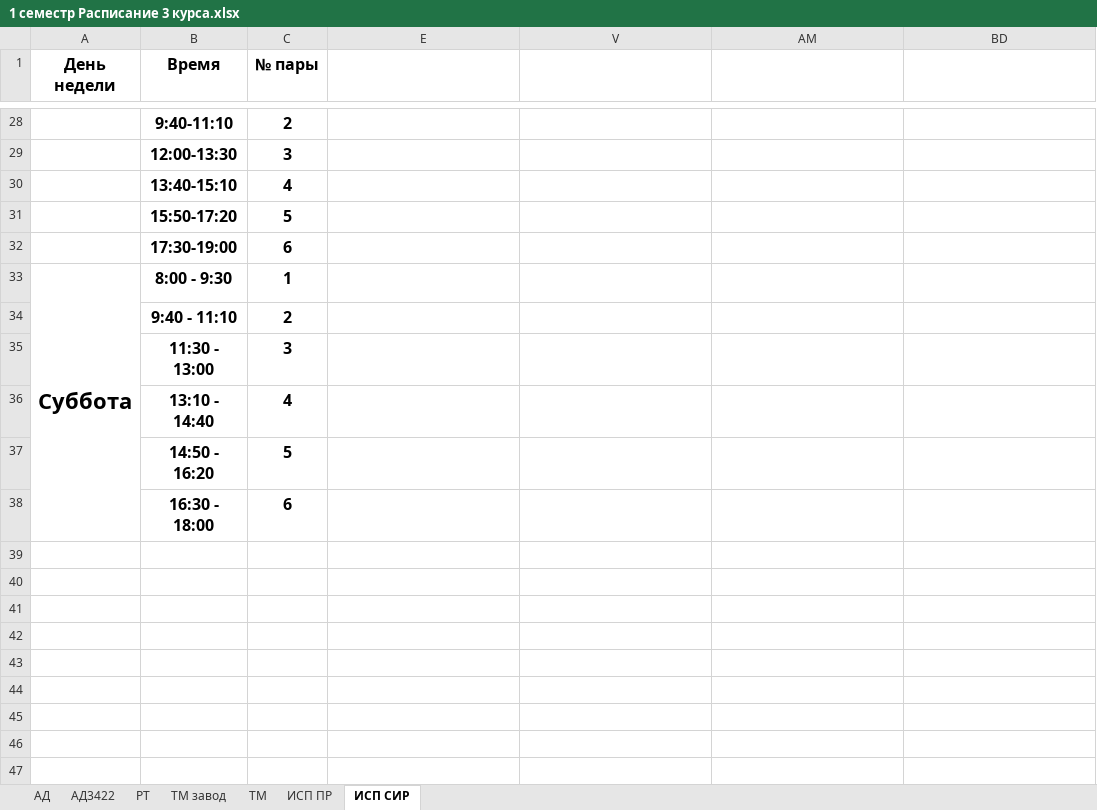
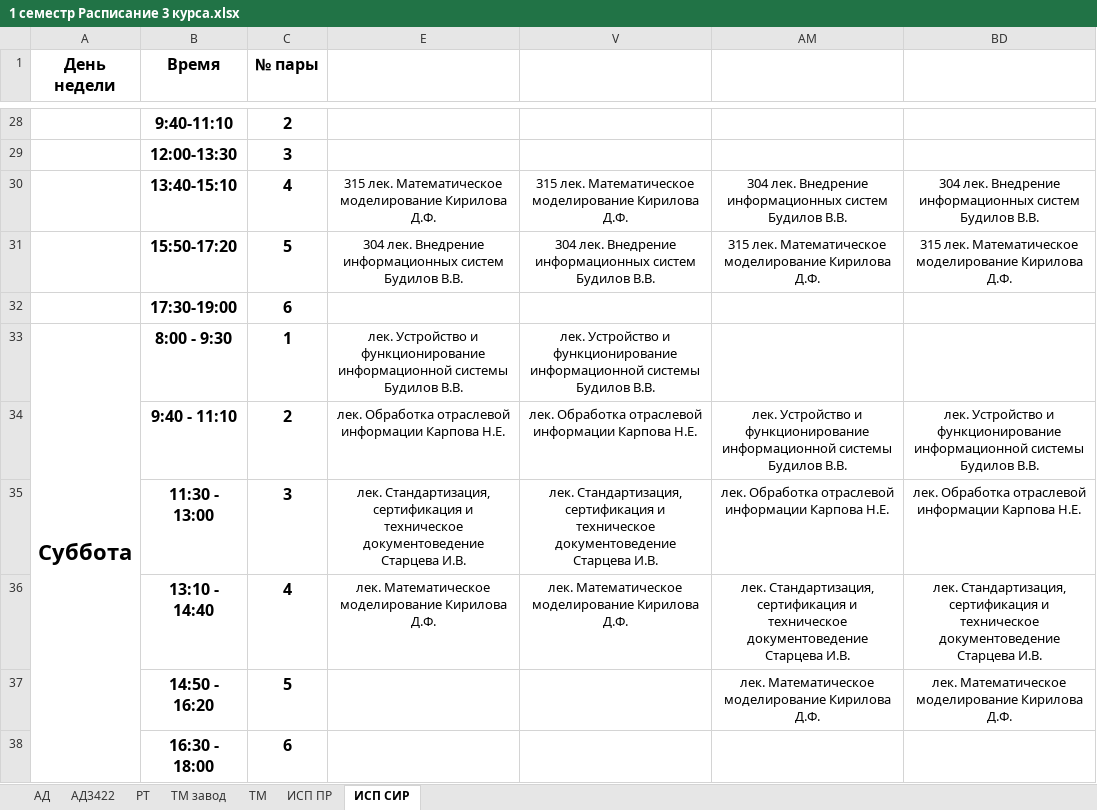
Before and after one commit to HakimovBulat/UAT_TIME, an Excel workbook: 1 семестр Расписание 3 курса.xlsx, sheet ИСП СИР, drawn as a sheet; only a part is shown, gaps mark what is left out; values as stored, in another font and other column widths than the file's, no borders; charts and pictures not drawn; removed rows and columns are numbered as before the commit, all else as after; the diff names each change by its address in the sheet, - before the commit and + after, or states it on an @@ line.

```diff
--- a/1 семестр Расписание 3 курса.xlsx (sheet ИСП СИР)
+++ b/1 семестр Расписание 3 курса.xlsx (sheet ИСП СИР)
-row 30:  | 13:40-15:10 | 4
-row 31:  | 15:50-17:20 | 5
+row 30:  | 13:40-15:10 | 4 | 315 лек. Математическое моделирование Кирилова Д.Ф. | 315 лек. Математическое моделирование Кирилова Д.Ф. | 304 лек. Внедрение информационных систем Будилов В.В. | 304 лек. Внедрение информационных систем Будилов В.В.
+row 31:  | 15:50-17:20 | 5 | 304 лек. Внедрение информационных систем Будилов В.В. | 304 лек. Внедрение информационных систем Будилов В.В. | 315 лек. Математическое моделирование Кирилова Д.Ф. | 315 лек. Математическое моделирование Кирилова Д.Ф.
-E33: (empty)
+E33: лек. Устройство и функционирование информационной системы Будилов В.В.
-V33: (empty)
+V33: лек. Устройство и функционирование информационной системы Будилов В.В.
-row 34:  | 9:40 - 11:10 | 2
-row 35:  | 11:30 - 13:00 | 3
-row 36:  | 13:10 - 14:40 | 4
-row 37:  | 14:50 - 16:20 | 5
+row 34:  | 9:40 - 11:10 | 2 | лек. Обработка отраслевой информации Карпова Н.Е. | лек. Обработка отраслевой информации Карпова Н.Е. | лек. Устройство и функционирование информационной системы Будилов В.В. | лек. Устройство и функционирование информационной системы Будилов В.В.
+row 35:  | 11:30 - 13:00 | 3 | лек. Стандартизация, сертификация и техническое документоведение Старцева И.В. | лек. Стандартизация, сертификация и техническое документоведение Старцева И.В. | лек. Обработка отраслевой информации Карпова Н.Е. | лек. Обработка отраслевой информации Карпова Н.Е.
+row 36:  | 13:10 - 14:40 | 4 | лек. Математическое моделирование Кирилова Д.Ф. | лек. Математическое моделирование Кирилова Д.Ф. | лек. Стандартизация, сертификация и техническое документоведение Старцева И.В. | лек. Стандартизация, сертификация и техническое документоведение Старцева И.В.
+row 37:  | 14:50 - 16:20 | 5 |  |  | лек. Математическое моделирование Кирилова Д.Ф. | лек. Математическое моделирование Кирилова Д.Ф.
```
Also changed, not shown: sheet АД, sheet РТ, sheet ТМ завод, sheet ТМ, sheet АД3422, sheet ИСП ПР, hidden cells, 4 other files.
